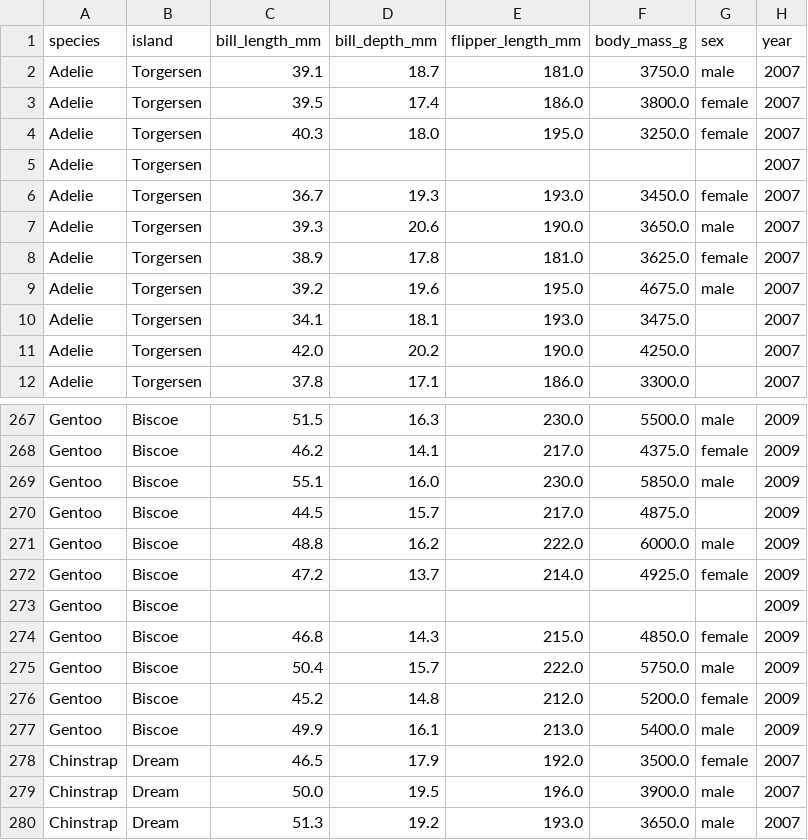
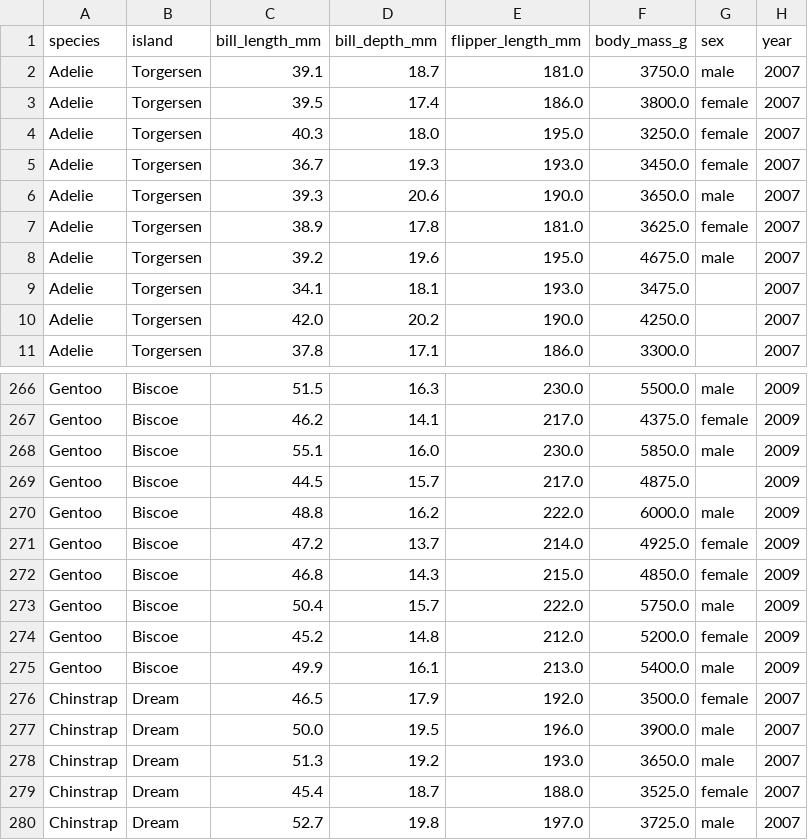
Before and after one commit to alvaroqsaldanha/palmerpenguinsinfovis, a CSV file: data/penguins_prep.csv, drawn as a sheet; only a part is shown, gaps mark what is left out; the shorter side is filled out with more unchanged rows.

Commit message:
updating data

```diff
--- a/data/penguins_prep.csv
+++ b/data/penguins_prep.csv
@@ -4,3 +4,2 @@ Adelie,Torgersen,39.5,17.4,186.0,3800.0,female,2007
 Adelie,Torgersen,40.3,18.0,195.0,3250.0,female,2007
-Adelie,Torgersen,,,,,,2007
 Adelie,Torgersen,36.7,19.3,193.0,3450.0,female,2007
@@ -272,3 +271,2 @@ Gentoo,Biscoe,48.8,16.2,222.0,6000.0,male,2009
 Gentoo,Biscoe,47.2,13.7,214.0,4925.0,female,2009
-Gentoo,Biscoe,,,,,,2009
 Gentoo,Biscoe,46.8,14.3,215.0,4850.0,female,2009
```
